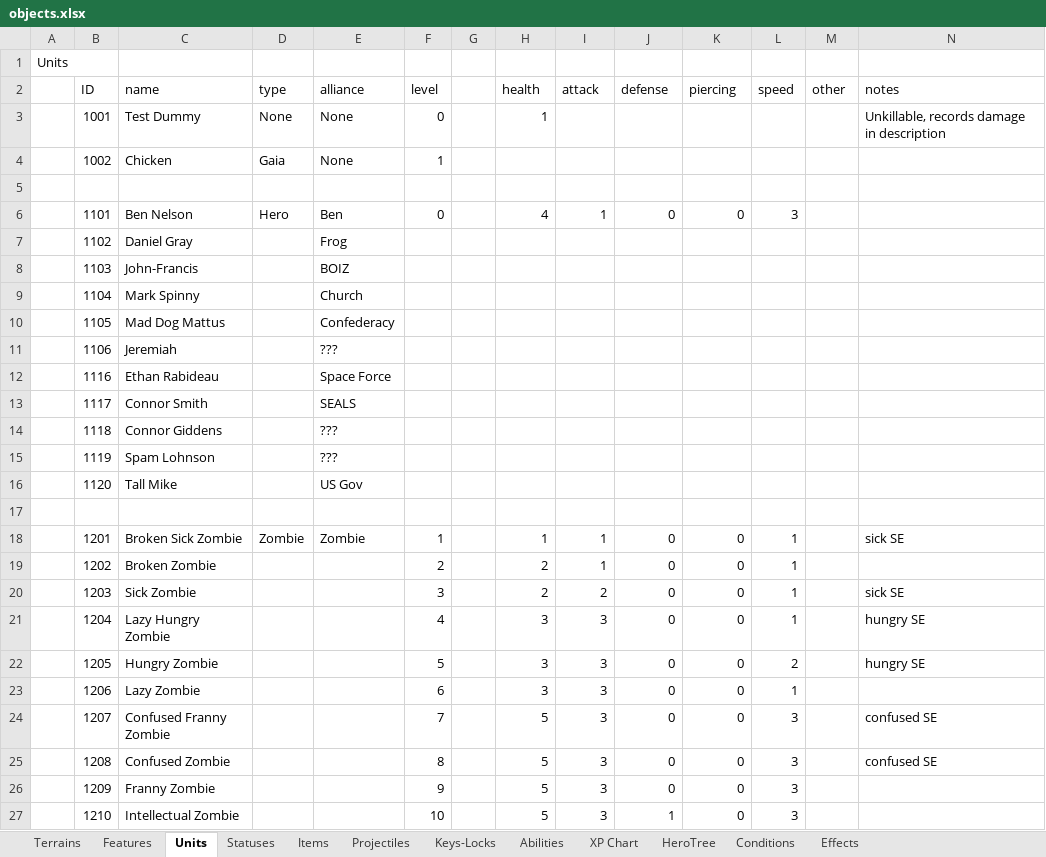
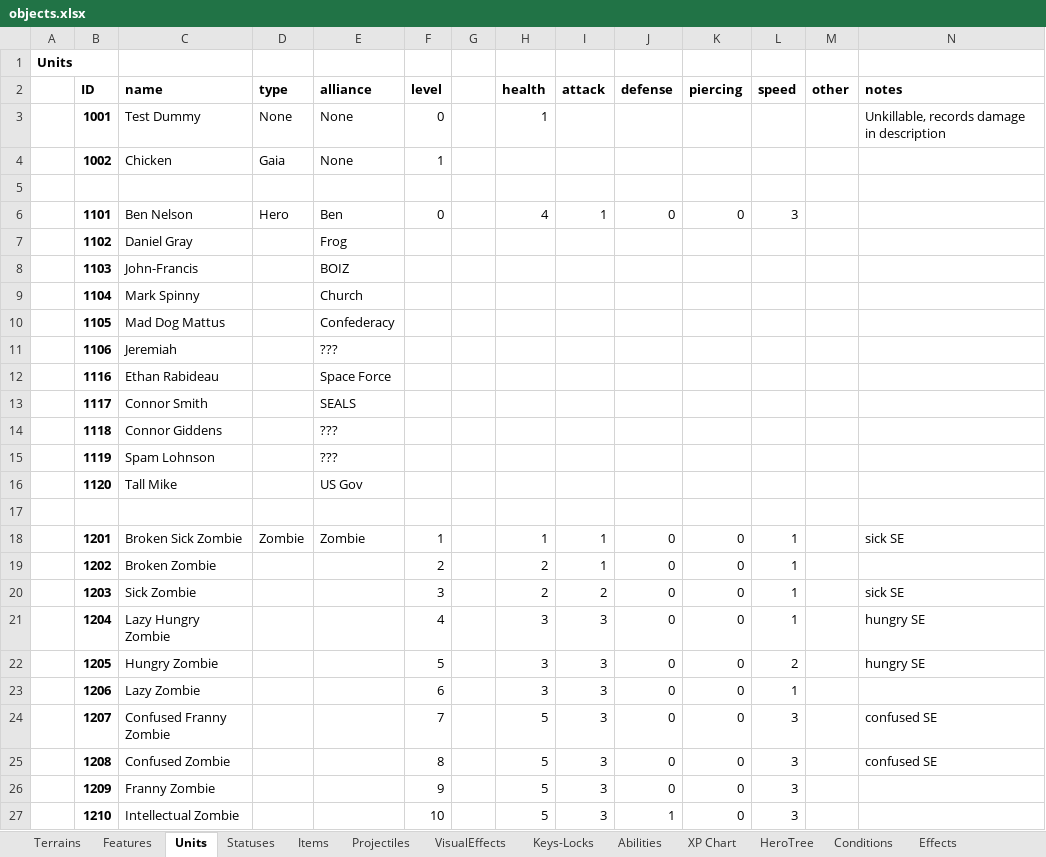
Before and after one commit to dgray001/LNZ, an Excel workbook: objects.xlsx, sheet Units, drawn as a sheet; values as stored, in another font and other column widths than the file's, no borders; the diff names each change by its address in the sheet, - before the commit and + after, or states it on an @@ line.

```diff
--- a/objects.xlsx (sheet Units)
+++ b/objects.xlsx (sheet Units)
+sheet tab: VisualEffects
-A1 bold: off
+A1 bold: on
-B2:F2 bold: off
+B2:F2 bold: on
-H2:N2 bold: off
+H2:N2 bold: on
-B3:B4 bold: off
+B3:B4 bold: on
-B6:B16 bold: off
+B6:B16 bold: on
-B18:B27 bold: off
+B18:B27 bold: on
```
Also changed, not shown: 42 other files.
